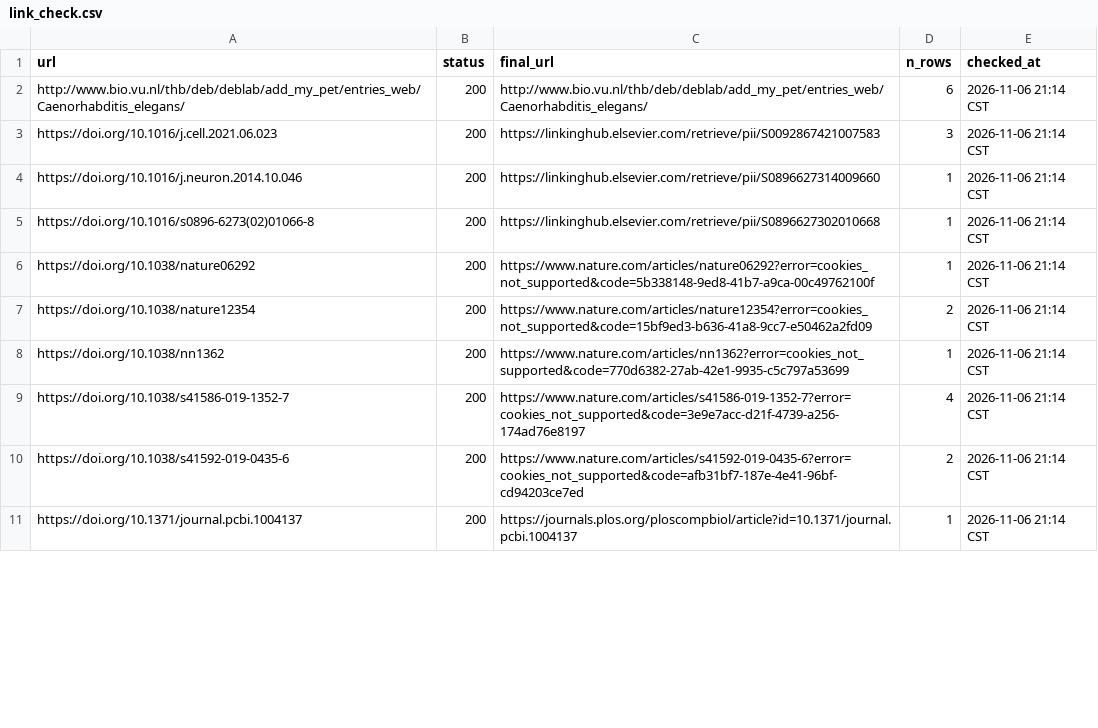
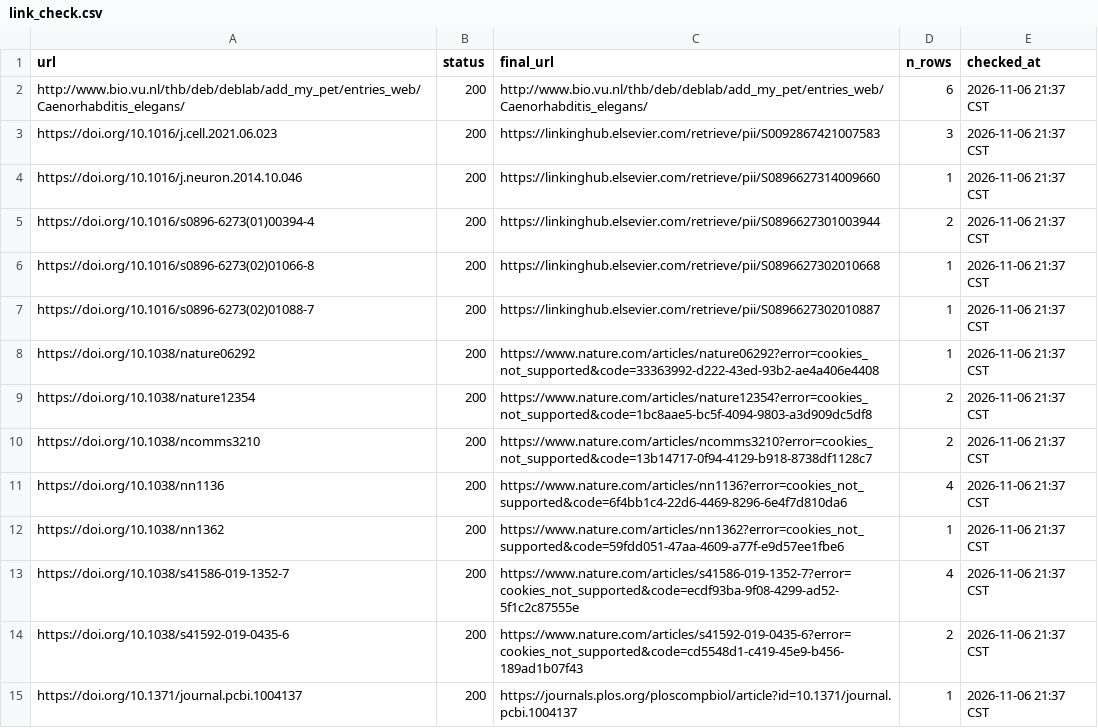
Before and after one commit to bengreff/fly-emulation, a CSV file: data/worm/catalog/link_check.csv, drawn as a sheet; only a part is shown; the diff covers the shown part only.

```diff
--- a/data/worm/catalog/link_check.csv
+++ b/data/worm/catalog/link_check.csv
@@ -1,11 +1,15 @@
 url,status,final_url,n_rows,checked_at
-http://www.bio.vu.nl/thb/deb/deblab/add_my_pet/entries_web/Caenorhabditis_elegans/,200,http://www.bio.vu.nl/thb/deb/deblab/add_my_pet/entries_web/Caenorhabditis_elegans/,6,2026-11-06 21:14 CST
-https://doi.org/10.1016/j.cell.2021.06.023,200,https://linkinghub.elsevier.com/retrieve/pii/S0092867421007583,3,2026-11-06 21:14 CST
-https://doi.org/10.1016/j.neuron.2014.10.046,200,https://linkinghub.elsevier.com/retrieve/pii/S0896627314009660,1,2026-11-06 21:14 CST
-https://doi.org/10.1016/s0896-6273(02)01066-8,200,https://linkinghub.elsevier.com/retrieve/pii/S0896627302010668,1,2026-11-06 21:14 CST
-https://doi.org/10.1038/nature06292,200,https://www.nature.com/articles/nature06292?error=cookies_not_supported&code=5b338148-9ed8-41b7-a9ca-00c49762100f,1,2026-11-06 21:14 CST
-https://doi.org/10.1038/nature12354,200,https://www.nature.com/articles/nature12354?error=cookies_not_supported&code=15bf9ed3-b636-41a8-9cc7-e50462a2fd09,2,2026-11-06 21:14 CST
-https://doi.org/10.1038/nn1362,200,https://www.nature.com/articles/nn1362?error=cookies_not_supported&code=770d6382-27ab-42e1-9935-c5c797a53699,1,2026-11-06 21:14 CST
-https://doi.org/10.1038/s41586-019-1352-7,200,https://www.nature.com/articles/s41586-019-1352-7?error=cookies_not_supported&code=3e9e7acc-d21f-4739-a256-174ad76e8197,4,2026-11-06 21:14 CST
-https://doi.org/10.1038/s41592-019-0435-6,200,https://www.nature.com/articles/s41592-019-0435-6?error=cookies_not_supported&code=afb31bf7-187e-4e41-96bf-cd94203ce7ed,2,2026-11-06 21:14 CST
-https://doi.org/10.1371/journal.pcbi.1004137,200,https://journals.plos.org/ploscompbiol/article?id=10.1371/journal.pcbi.1004137,1,2026-11-06 21:14 CST
+http://www.bio.vu.nl/thb/deb/deblab/add_my_pet/entries_web/Caenorhabditis_elegans/,200,http://www.bio.vu.nl/thb/deb/deblab/add_my_pet/entries_web/Caenorhabditis_elegans/,6,2026-11-06 21:37 CST
+https://doi.org/10.1016/j.cell.2021.06.023,200,https://linkinghub.elsevier.com/retrieve/pii/S0092867421007583,3,2026-11-06 21:37 CST
+https://doi.org/10.1016/j.neuron.2014.10.046,200,https://linkinghub.elsevier.com/retrieve/pii/S0896627314009660,1,2026-11-06 21:37 CST
+https://doi.org/10.1016/s0896-6273(01)00394-4,200,https://linkinghub.elsevier.com/retrieve/pii/S0896627301003944,2,2026-11-06 21:37 CST
+https://doi.org/10.1016/s0896-6273(02)01066-8,200,https://linkinghub.elsevier.com/retrieve/pii/S0896627302010668,1,2026-11-06 21:37 CST
+https://doi.org/10.1016/s0896-6273(02)01088-7,200,https://linkinghub.elsevier.com/retrieve/pii/S0896627302010887,1,2026-11-06 21:37 CST
+https://doi.org/10.1038/nature06292,200,https://www.nature.com/articles/nature06292?error=cookies_not_supported&code=33363992-d222-43ed-93b2-ae4a406e4408,1,2026-11-06 21:37 CST
+https://doi.org/10.1038/nature12354,200,https://www.nature.com/articles/nature12354?error=cookies_not_supported&code=1bc8aae5-bc5f-4094-9803-a3d909dc5df8,2,2026-11-06 21:37 CST
+https://doi.org/10.1038/ncomms3210,200,https://www.nature.com/articles/ncomms3210?error=cookies_not_supported&code=13b14717-0f94-4129-b918-8738df1128c7,2,2026-11-06 21:37 CST
+https://doi.org/10.1038/nn1136,200,https://www.nature.com/articles/nn1136?error=cookies_not_supported&code=6f4bb1c4-22d6-4469-8296-6e4f7d810da6,4,2026-11-06 21:37 CST
+https://doi.org/10.1038/nn1362,200,https://www.nature.com/articles/nn1362?error=cookies_not_supported&code=59fdd051-47aa-4609-a77f-e9d57ee1fbe6,1,2026-11-06 21:37 CST
+https://doi.org/10.1038/s41586-019-1352-7,200,https://www.nature.com/articles/s41586-019-1352-7?error=cookies_not_supported&code=ecdf93ba-9f08-4299-ad52-5f1c2c87555e,4,2026-11-06 21:37 CST
+https://doi.org/10.1038/s41592-019-0435-6,200,https://www.nature.com/articles/s41592-019-0435-6?error=cookies_not_supported&code=cd5548d1-c419-45e9-b456-189ad1b07f43,2,2026-11-06 21:37 CST
+https://doi.org/10.1371/journal.pcbi.1004137,200,https://journals.plos.org/ploscompbiol/article?id=10.1371/journal.pcbi.1004137,1,2026-11-06 21:37 CST
```
Also changed, not shown: 12 added rows and 81 edited cells elsewhere in this file, data/worm/catalog/audit_notes.csv, data/worm/catalog/fills.csv, 11 other files.
